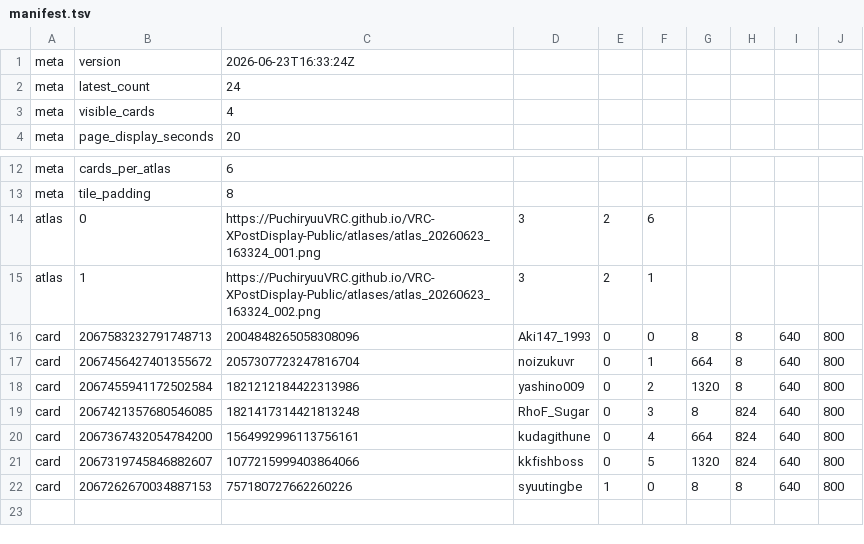
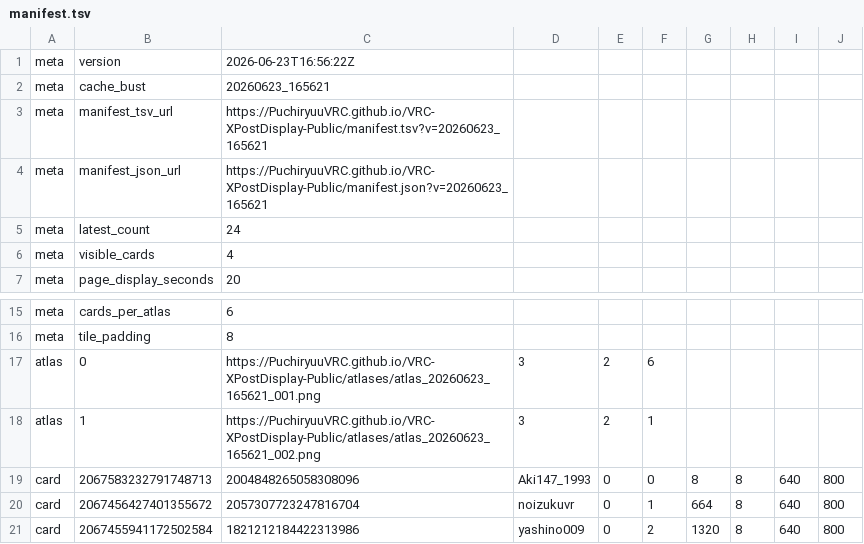
Before and after one commit to PuchiryuuVRC/VRC-XPostDisplay-Public, a TSV file: manifest.tsv, drawn as a sheet; only a part is shown, gaps mark what is left out; the shorter side is filled out with more unchanged rows.

```diff
--- a/manifest.tsv
+++ b/manifest.tsv
@@ -1,2 +1,5 @@
-meta	version	2026-06-23T16:33:24Z
+meta	version	2026-06-23T16:56:22Z
+meta	cache_bust	20260623_165621
+meta	manifest_tsv_url	https://PuchiryuuVRC.github.io/VRC-XPostDisplay-Public/manifest.tsv?v=20260623_165621
+meta	manifest_json_url	https://PuchiryuuVRC.github.io/VRC-XPostDisplay-Public/manifest.json?v=20260623_165621
 meta	latest_count	24
@@ -13,4 +16,4 @@ meta	cards_per_atlas	6
 meta	tile_padding	8
-atlas	0	https://PuchiryuuVRC.github.io/VRC-XPostDisplay-Public/atlases/atlas_20260623_163324_001.png	3	2	6
-atlas	1	https://PuchiryuuVRC.github.io/VRC-XPostDisplay-Public/atlases/atlas_20260623_163324_002.png	3	2	1
+atlas	0	https://PuchiryuuVRC.github.io/VRC-XPostDisplay-Public/atlases/atlas_20260623_165621_001.png	3	2	6
+atlas	1	https://PuchiryuuVRC.github.io/VRC-XPostDisplay-Public/atlases/atlas_20260623_165621_002.png	3	2	1
 card	2067583232791748713	2004848265058308096	Aki147_1993	0	0	8	8	640	800
```
Also changed, not shown: 4 other files.
